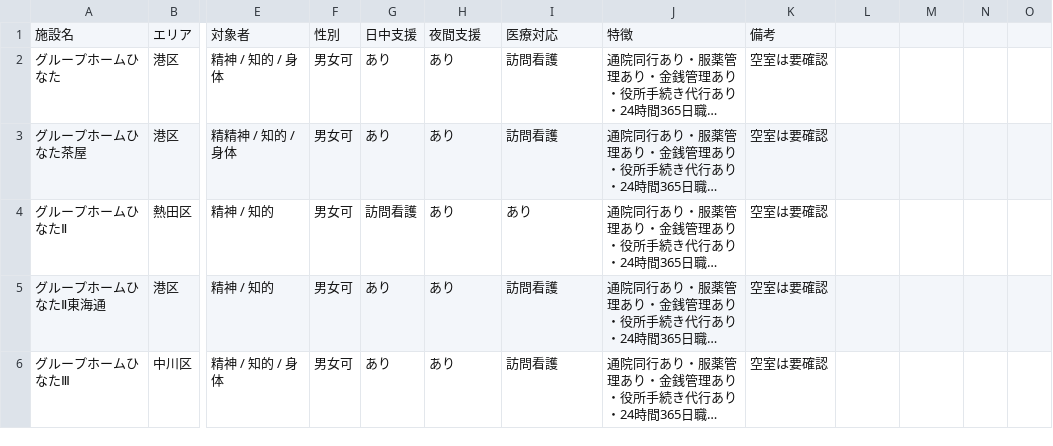
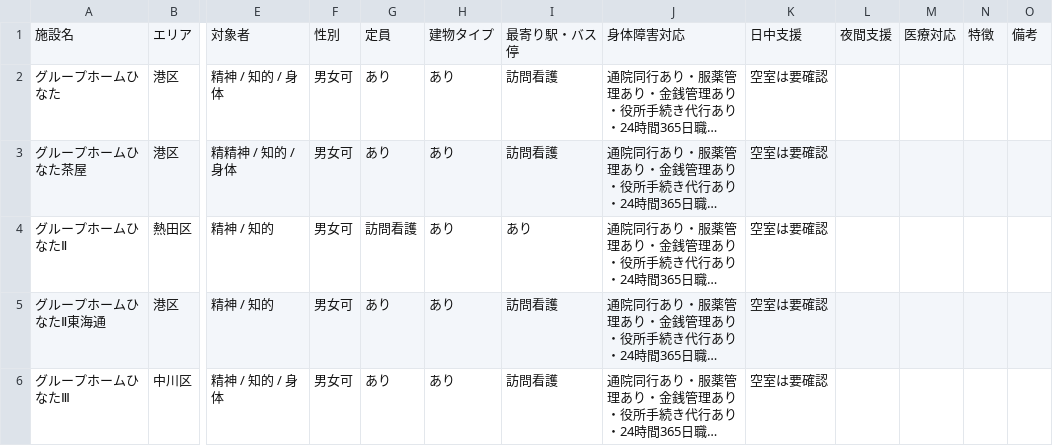
Before and after one commit to lifectai/group-home-consultation-ai, a CSV file: 施設マスタ.csv, drawn as a sheet; only a part is shown, gaps mark what is left out; long unchanged cells end in …; the diff names each change by its address in the sheet, - before the commit and + after, or states it on an @@ line.

Commit message:
施設マスタのヘッダー列構成を更新

```diff
--- a/施設マスタ.csv
+++ b/施設マスタ.csv
-G1: 日中支援
+G1: 定員
-H1: 夜間支援
+H1: 建物タイプ
-I1: 医療対応
+I1: 最寄り駅・バス停
-J1: 特徴
+J1: 身体障害対応
-K1: 備考
+K1: 日中支援
-L1: (empty)
+L1: 夜間支援
-M1: (empty)
+M1: 医療対応
-N1: (empty)
+N1: 特徴
-O1: (empty)
+O1: 備考
```
